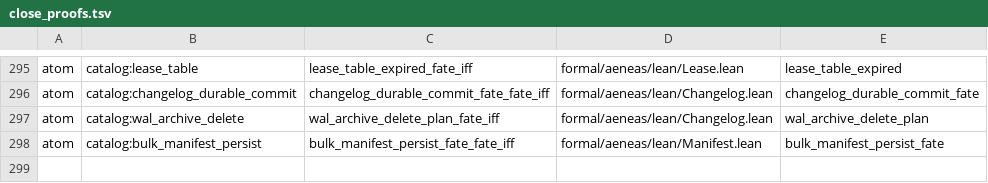
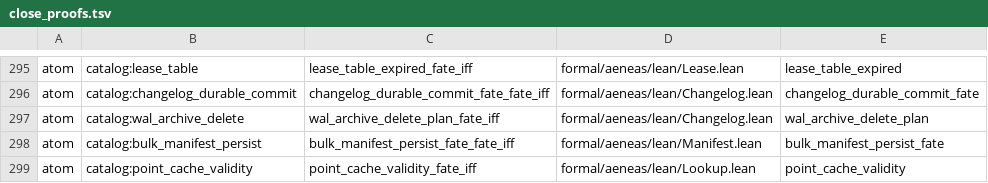
Before and after one commit to paulocsanz/pedradb, a TSV file: scripts/ratchet/close_proofs.tsv, drawn as a sheet; only a part is shown, gaps mark what is left out; the diff names each change by its address in the sheet, - before the commit and + after, or states it on an @@ line.

Commit message:
rfc0219 p1.1: 4o pull — point_cache_validity nasce átomo (os 3 portões F198/F207 de cache fazem match no plano; published==answer sai do trampolim); iff-∀ sobre os dois u64; contador 72→68; floor_atom 269→270

```diff
--- a/scripts/ratchet/close_proofs.tsv
+++ b/scripts/ratchet/close_proofs.tsv
+row 299: atom | catalog:point_cache_validity | point_cache_validity_fate_iff | formal/aeneas/lean/Lookup.lean | point_cache_validity
```
Also changed, not shown: scripts/ratchet/proof_depth.tsv, 9 other files.
